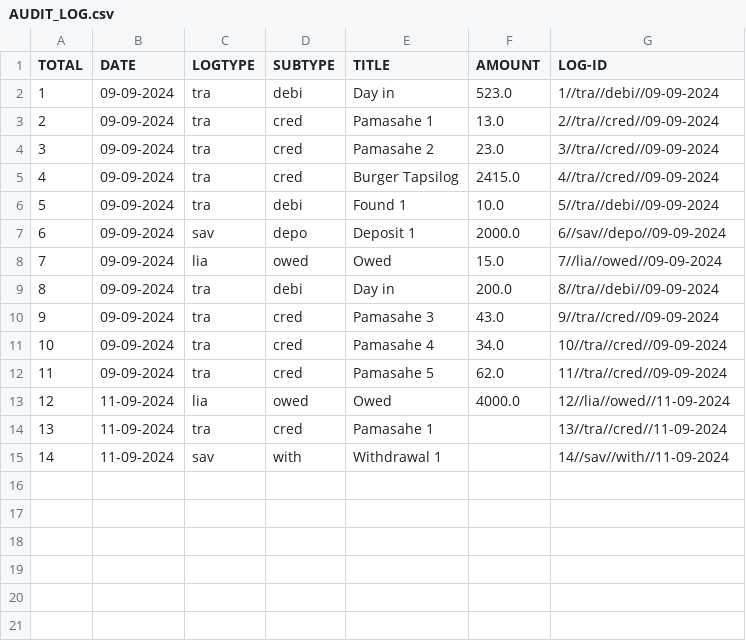
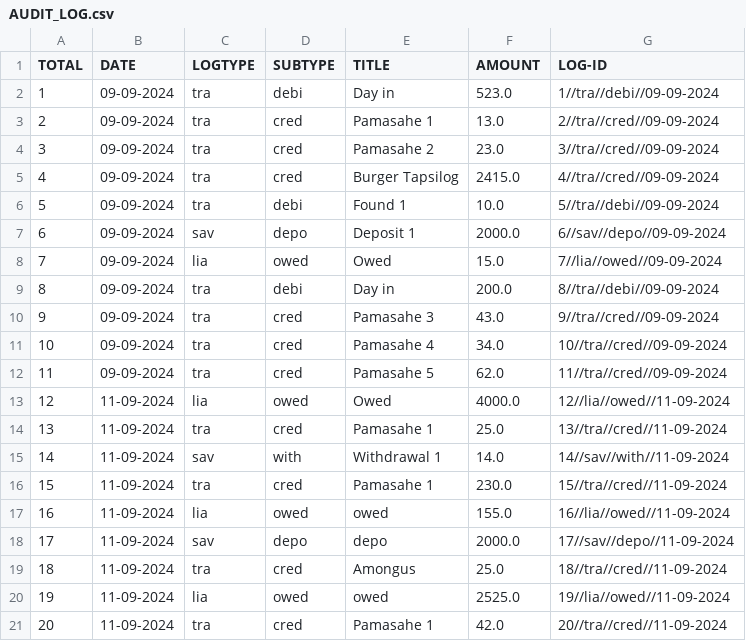
Before and after one commit to Kusugaki/GIT_PROJECTS, a CSV file: PROJECT-T/AUDIT_LOG.csv, drawn as a sheet.

```diff
--- a/PROJECT-T/AUDIT_LOG.csv
+++ b/PROJECT-T/AUDIT_LOG.csv
@@ -13,3 +13,9 @@ TOTAL,DATE,LOGTYPE,SUBTYPE,TITLE,AMOUNT,LOG-ID
 12,11-09-2024,lia,owed,Owed,4000.0,12//lia//owed//11-09-2024
-13,11-09-2024,tra,cred,Pamasahe 1,,13//tra//cred//11-09-2024
-14,11-09-2024,sav,with,Withdrawal 1,,14//sav//with//11-09-2024
+13,11-09-2024,tra,cred,Pamasahe 1,25.0,13//tra//cred//11-09-2024
+14,11-09-2024,sav,with,Withdrawal 1,14.0,14//sav//with//11-09-2024
+15,11-09-2024,tra,cred,Pamasahe 1,230.0,15//tra//cred//11-09-2024
+16,11-09-2024,lia,owed,owed,155.0,16//lia//owed//11-09-2024
+17,11-09-2024,sav,depo,depo,2000.0,17//sav//depo//11-09-2024
+18,11-09-2024,tra,cred,Amongus,25.0,18//tra//cred//11-09-2024
+19,11-09-2024,lia,owed,owed,2525.0,19//lia//owed//11-09-2024
+20,11-09-2024,tra,cred,Pamasahe 1,42.0,20//tra//cred//11-09-2024
```
Also changed, not shown: 3 other files.
